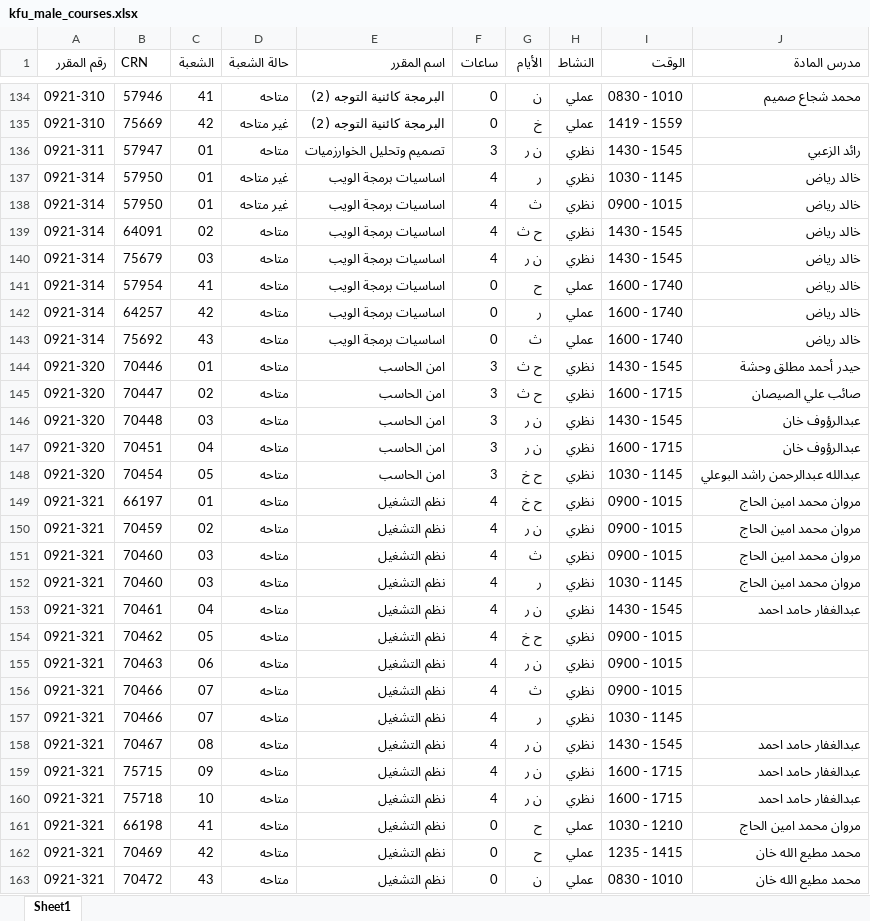
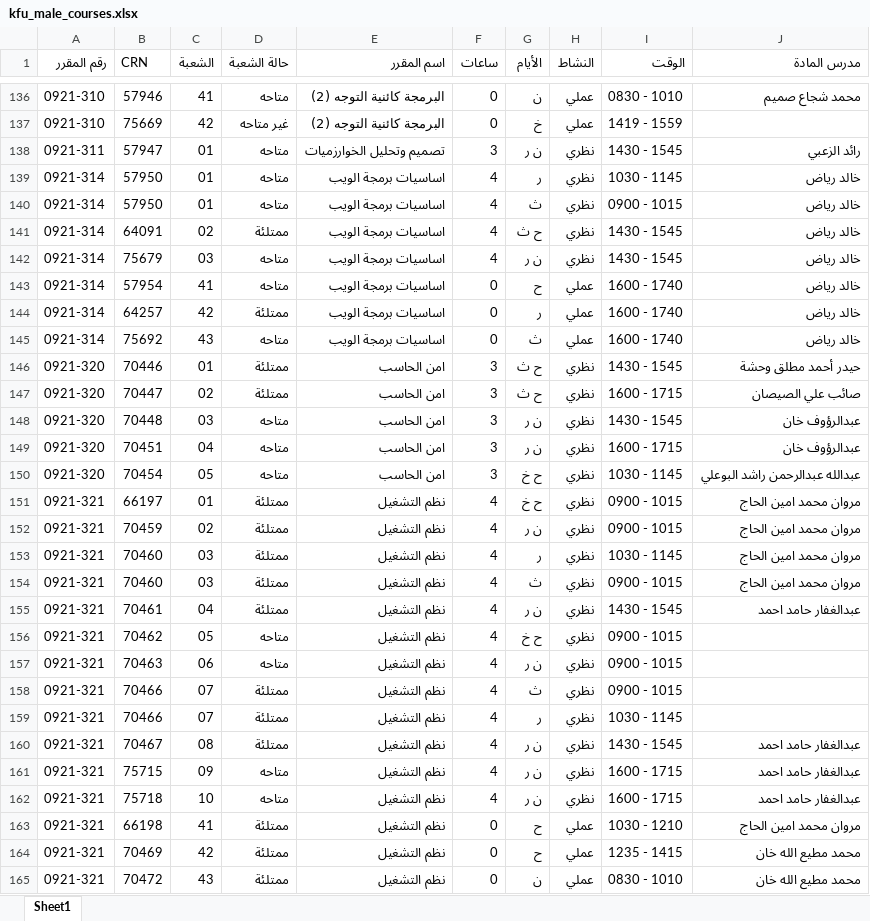
Before and after one commit to xhadi/ccsit-schedule-maker, an Excel workbook: public/kfu_male_courses.xlsx, sheet Sheet1, drawn as a sheet; only a part is shown, gaps mark what is left out; values as stored, in another font and other column widths than the file's, no cell formats; addresses are those after the commit; the diff covers the shown part only; the diff names each change by its address in the sheet, - before the commit and + after, or states it on an @@ line.

```diff
--- a/public/kfu_male_courses.xlsx (sheet Sheet1)
+++ b/public/kfu_male_courses.xlsx (sheet Sheet1)
-D139:D140 (حالة الشعبة): غير متاحه
+D139:D140 (حالة الشعبة): متاحه
-D141 (حالة الشعبة): متاحه
+D141 (حالة الشعبة): ممتلئة
-D144 (حالة الشعبة): متاحه
+D144 (حالة الشعبة): ممتلئة
-D146:D147 (حالة الشعبة): متاحه
+D146:D147 (حالة الشعبة): ممتلئة
-D151:D155 (حالة الشعبة): متاحه
+D151:D155 (حالة الشعبة): ممتلئة
-G153 (الأيام): ث
+G153 (الأيام): ر
-I153 (الوقت): 0900 - 1015
+I153 (الوقت): 1030 - 1145
-G154 (الأيام): ر
+G154 (الأيام): ث
-I154 (الوقت): 1030 - 1145
+I154 (الوقت): 0900 - 1015
-D158:D160 (حالة الشعبة): متاحه
+D158:D160 (حالة الشعبة): ممتلئة
-D163:D165 (حالة الشعبة): متاحه
+D163:D165 (حالة الشعبة): ممتلئة
```
Also changed, not shown: 4 added rows, 13 moved rows and 135 edited cells elsewhere in this sheet, cell formats, public/kfu_female_courses.xlsx.
